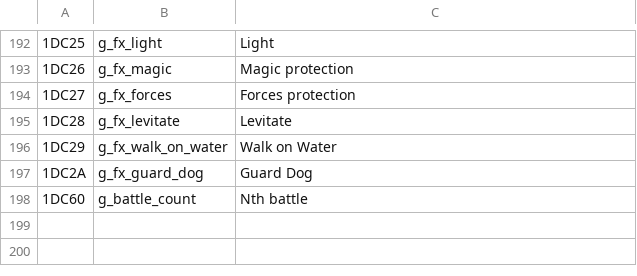
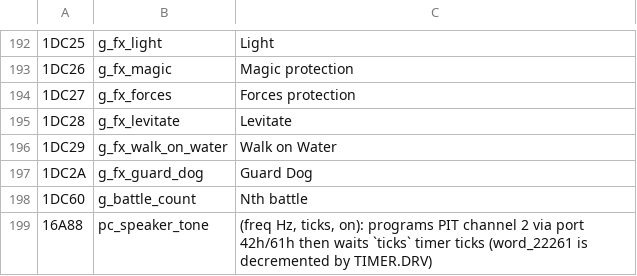
Before and after one commit to dreammaster/reverse-engineering-notes, a TSV file: mm2/names/mm2.tsv, drawn as a sheet; only a part is shown, gaps mark what is left out; the diff names each change by its address in the sheet, - before the commit and + after, or states it on an @@ line.

```diff
--- a/mm2/names/mm2.tsv
+++ b/mm2/names/mm2.tsv
+row 199: 16A88 | pc_speaker_tone | (freq Hz, ticks, on): programs PIT channel 2 via port 42h/61h then waits `ticks` timer ticks (word_22261 is decremented by TIMER.DRV)
```
Also changed, not shown: mm2/names/2CAVES.tsv, 6 other files.
